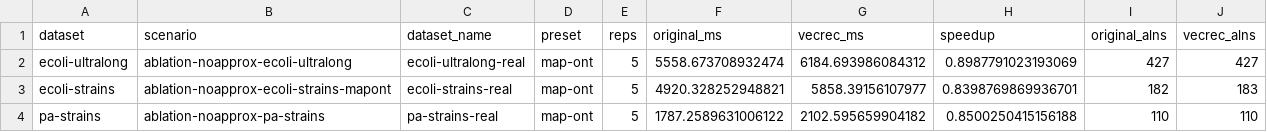
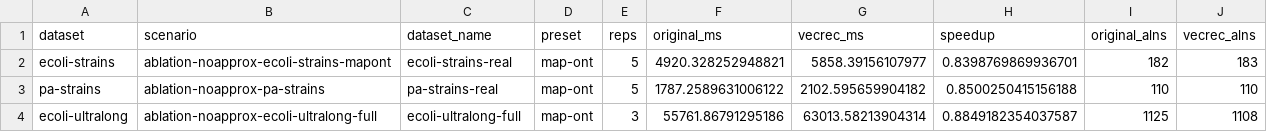
Before and after one commit to yihozhang/vecrec-small-comparison, a CSV file: results/e2e/zen4-7985wx.csv, drawn as a sheet.

```diff
--- a/results/e2e/zen4-7985wx.csv
+++ b/results/e2e/zen4-7985wx.csv
@@ -1,4 +1,4 @@
 dataset,scenario,dataset_name,preset,reps,original_ms,vecrec_ms,speedup,original_alns,vecrec_alns
-ecoli-ultralong,ablation-noapprox-ecoli-ultralong,ecoli-ultralong-real,map-ont,5,5558.673708932474,6184.693986084312,0.8987791023193069,427,427
 ecoli-strains,ablation-noapprox-ecoli-strains-mapont,ecoli-strains-real,map-ont,5,4920.328252948821,5858.39156107977,0.8398769869936701,182,183
 pa-strains,ablation-noapprox-pa-strains,pa-strains-real,map-ont,5,1787.2589631006122,2102.595659904182,0.8500250415156188,110,110
+ecoli-ultralong,ablation-noapprox-ecoli-ultralong-full,ecoli-ultralong-full,map-ont,3,55761.86791295186,63013.58213904314,0.8849182354037587,1125,1108
```
